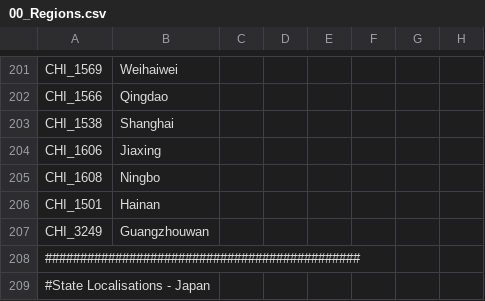
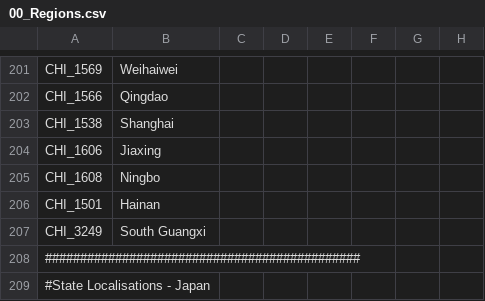
Before and after one commit to Omegaman231/Mandate-of-Heaven-1.01-.Mod-File, a CSV file: Mandate-of-Heaven 1.0.1/localisation/00_Regions.csv, drawn as a sheet; only a part is shown, gaps mark what is left out; the diff names each change by its address in the sheet, - before the commit and + after, or states it on an @@ line.

```diff
--- a/Mandate-of-Heaven 1.0.1/localisation/00_Regions.csv
+++ b/Mandate-of-Heaven 1.0.1/localisation/00_Regions.csv
-B207: Guangzhouwan
+B207: South Guangxi
```
Also changed, not shown: Mandate-of-Heaven 1.0.1/localisation/newtext.csv, 2 other files.
